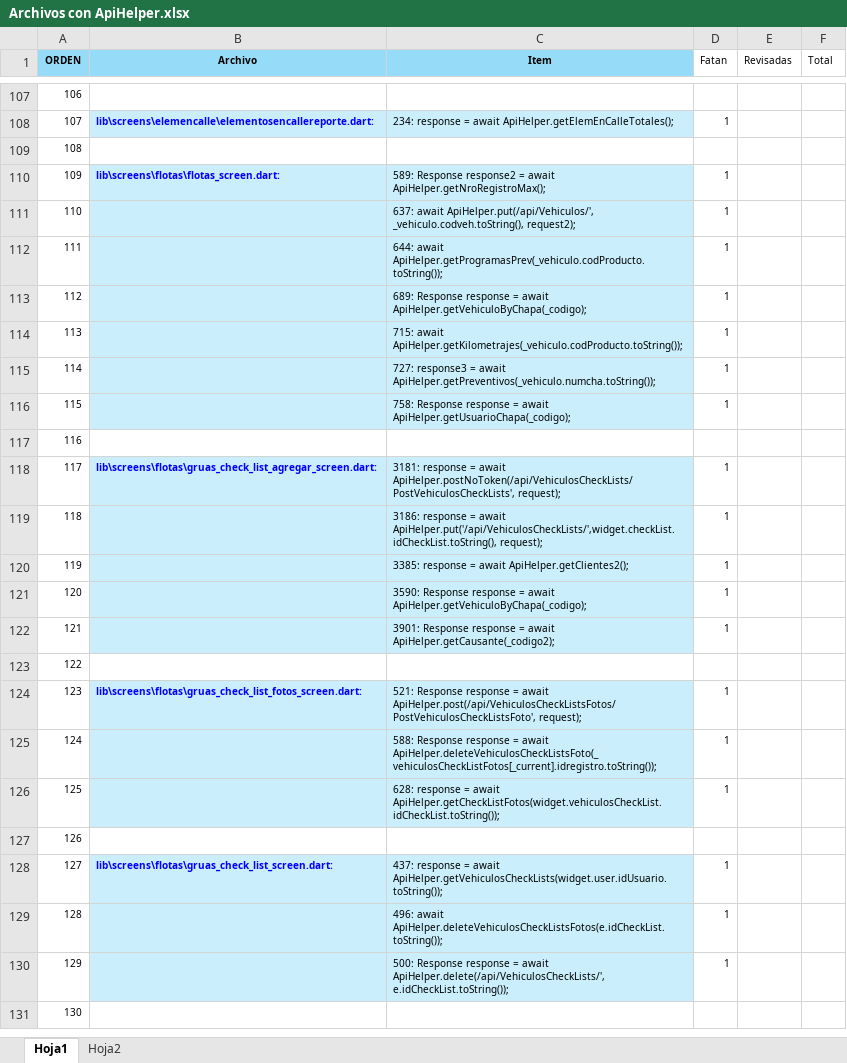
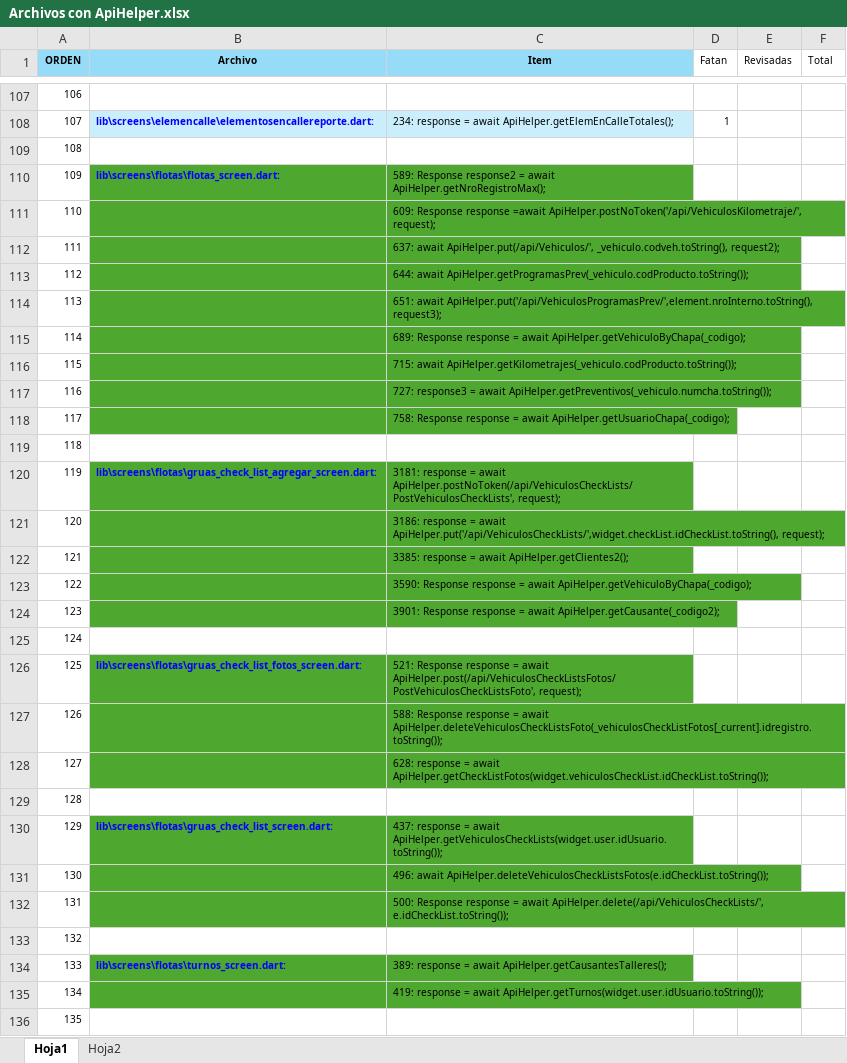
Before and after one commit to LuisPulenta/Rowing_App, an Excel workbook: Excel/Archivos con ApiHelper.xlsx, sheet Hoja1, drawn as a sheet; only a part is shown, gaps mark what is left out; values as stored, in another font and other column widths than the file's, no borders; addresses are those after the commit; the diff covers the shown part only; the diff names each change by its address in the sheet, - before the commit and + after, or states it on an @@ line.

```diff
--- a/Excel/Archivos con ApiHelper.xlsx (sheet Hoja1)
+++ b/Excel/Archivos con ApiHelper.xlsx (sheet Hoja1)
-B110:C110 fill: #CAEEFB
+B110:C110 fill: #4EA72E
-D110 (Fatan): 1
+D110 (Fatan): (empty)
+row 111: 110 |  | 609: Response response =await ApiHelper.postNoToken('/api/VehiculosKilometraje/', request);
@@ column A (ORDEN) renumbered from row 112 down @@
-B112:C113 fill: #CAEEFB
+B112:C113 fill: #4EA72E
-D112:D113 (Fatan): 1
+D112:D113 (Fatan): (empty)
+row 114: 113 |  | 651: await ApiHelper.put('/api/VehiculosProgramasPrev/',element.nroInterno.toString(), request3);
-B115:C118 fill: #CAEEFB
+B115:C118 fill: #4EA72E
-D115:D118 (Fatan): 1
+D115:D118 (Fatan): (empty)
-B120:C124 fill: #CAEEFB
+B120:C124 fill: #4EA72E
-D120:D124 (Fatan): 1
+D120:D124 (Fatan): (empty)
-B126:C128 fill: #CAEEFB
+B126:C128 fill: #4EA72E
-D126:D128 (Fatan): 1
+D126:D128 (Fatan): (empty)
-B130:C132 fill: #CAEEFB
+B130:C132 fill: #4EA72E
-D130:D132 (Fatan): 1
+D130:D132 (Fatan): (empty)
+row 134: 133 | lib\screens\flotas\turnos_screen.dart: | 389: response = await ApiHelper.getCausantesTalleres();
+row 135: 134 |  | 419: response = await ApiHelper.getTurnos(widget.user.idUsuario.toString());
+row 136: 135
```
Also changed, not shown: 2 added rows, 3 removed rows, 5 edited cells and cell formats elsewhere in this sheet, formulas that keep their value, 4 other files.
